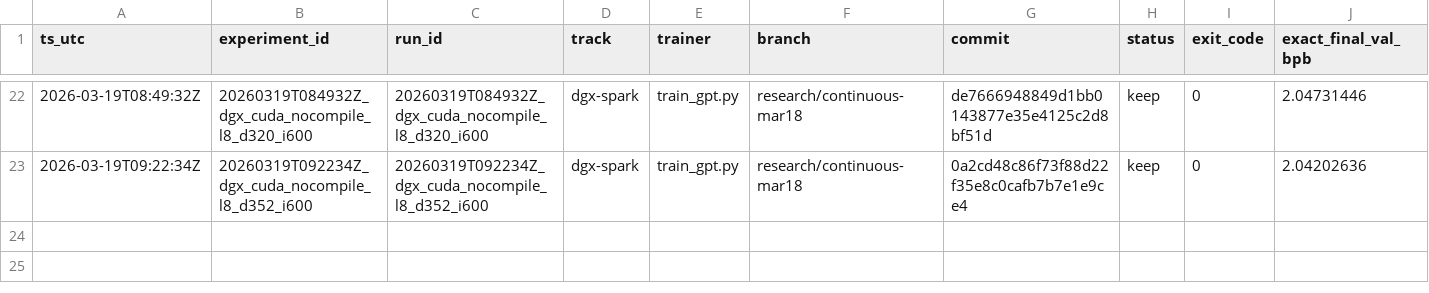
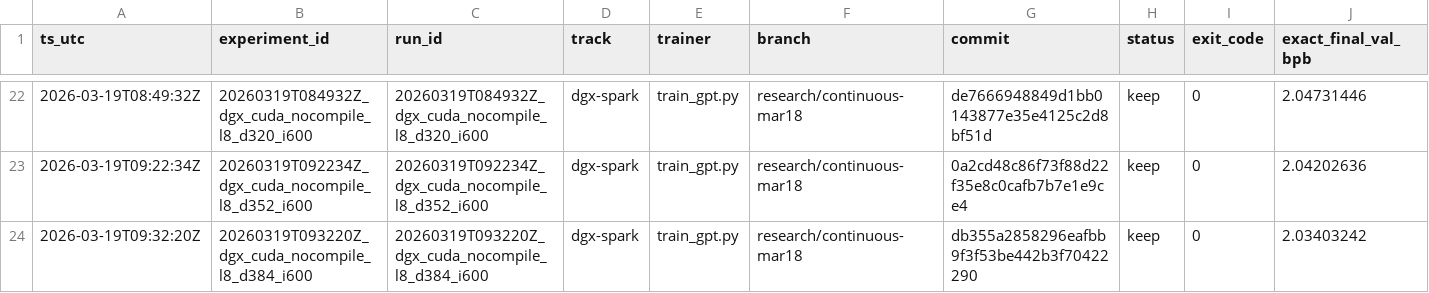
Before and after one commit to Hilo-Hilo/parameter-golf, a TSV file: results/results.tsv, drawn as a sheet; only a part is shown, gaps mark what is left out; rows hold the shown columns only; the diff names each change by its address in the sheet, - before the commit and + after, or states it on an @@ line.

```diff
--- a/results/results.tsv
+++ b/results/results.tsv
+row 24: 2026-03-19T09:32:20Z | 20260319T093220Z_dgx_cuda_nocompile_l8_d384_i600 | 20260319T093220Z_dgx_cuda_nocompile_l8_d384_i600 | dgx-spark | train_gpt.py | research/continuous-mar18 | db355a2858296eafbb9f3f53be442b3f70422290 | keep | 0 | 2.03403242
```
Also changed, not shown: 1 other file.
